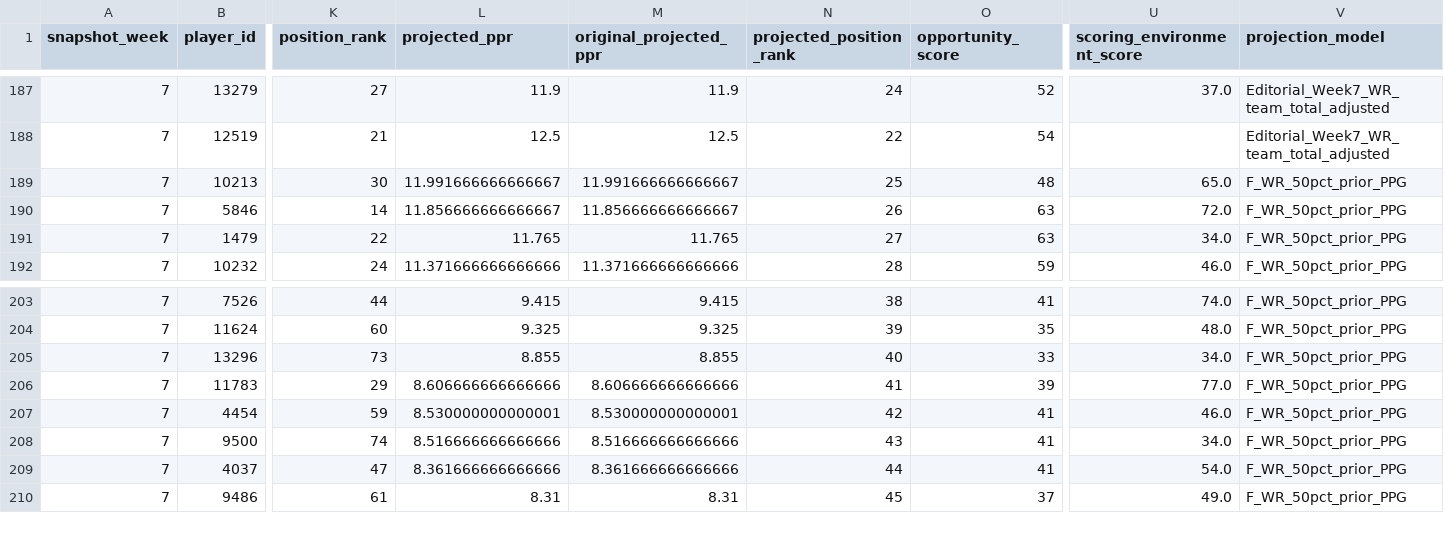
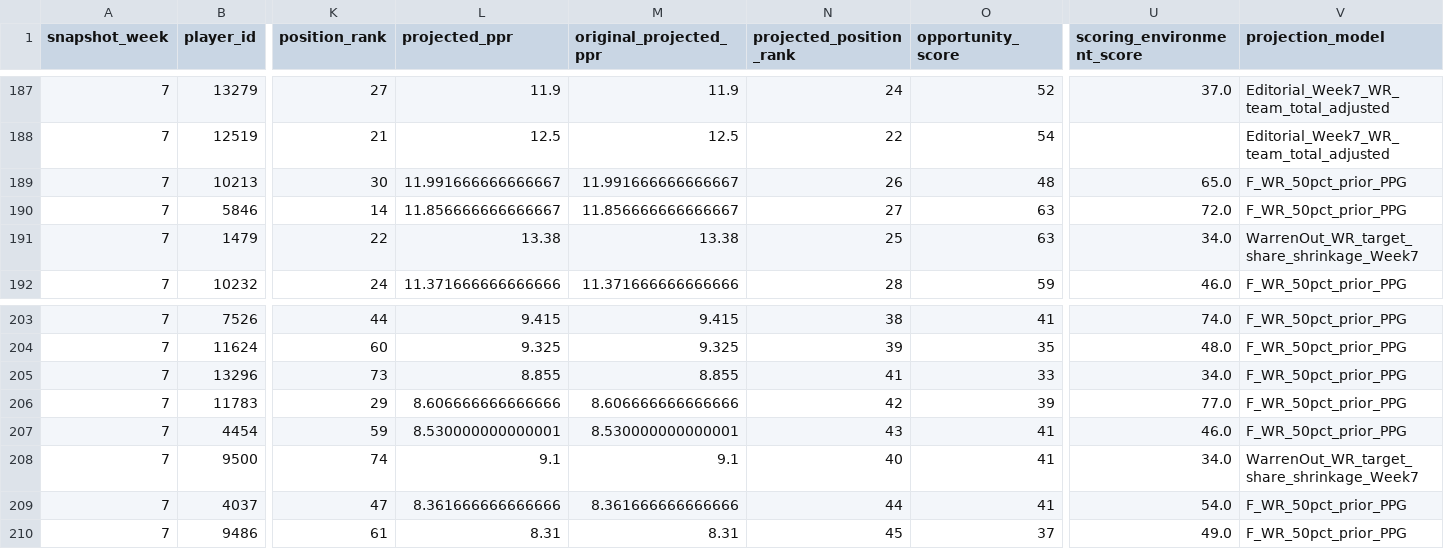
Before and after one commit to egarza2424/Data-Daddy, a CSV file: projection-model/2026-week7-ppr-projections.csv, drawn as a sheet; only a part is shown, gaps mark what is left out; the diff names each change by its address in the sheet, - before the commit and + after, or states it on an @@ line.

```diff
--- a/projection-model/2026-week7-ppr-projections.csv
+++ b/projection-model/2026-week7-ppr-projections.csv
-N189 (projected_position_rank): 25
+N189 (projected_position_rank): 26
-N190 (projected_position_rank): 26
+N190 (projected_position_rank): 27
-L191 (projected_ppr): 11.765
+L191 (projected_ppr): 13.38
-M191 (original_projected_ppr): 11.765
+M191 (original_projected_ppr): 13.38
-N191 (projected_position_rank): 27
+N191 (projected_position_rank): 25
-V191 (projection_model): F_WR_50pct_prior_PPG
+V191 (projection_model): WarrenOut_WR_target_share_shrinkage_Week7
-N205 (projected_position_rank): 40
+N205 (projected_position_rank): 41
-N206 (projected_position_rank): 41
+N206 (projected_position_rank): 42
-N207 (projected_position_rank): 42
+N207 (projected_position_rank): 43
-L208 (projected_ppr): 8.516666666666666
+L208 (projected_ppr): 9.1
-M208 (original_projected_ppr): 8.516666666666666
+M208 (original_projected_ppr): 9.1
-N208 (projected_position_rank): 43
+N208 (projected_position_rank): 40
-V208 (projection_model): F_WR_50pct_prior_PPG
+V208 (projection_model): WarrenOut_WR_target_share_shrinkage_Week7
```
